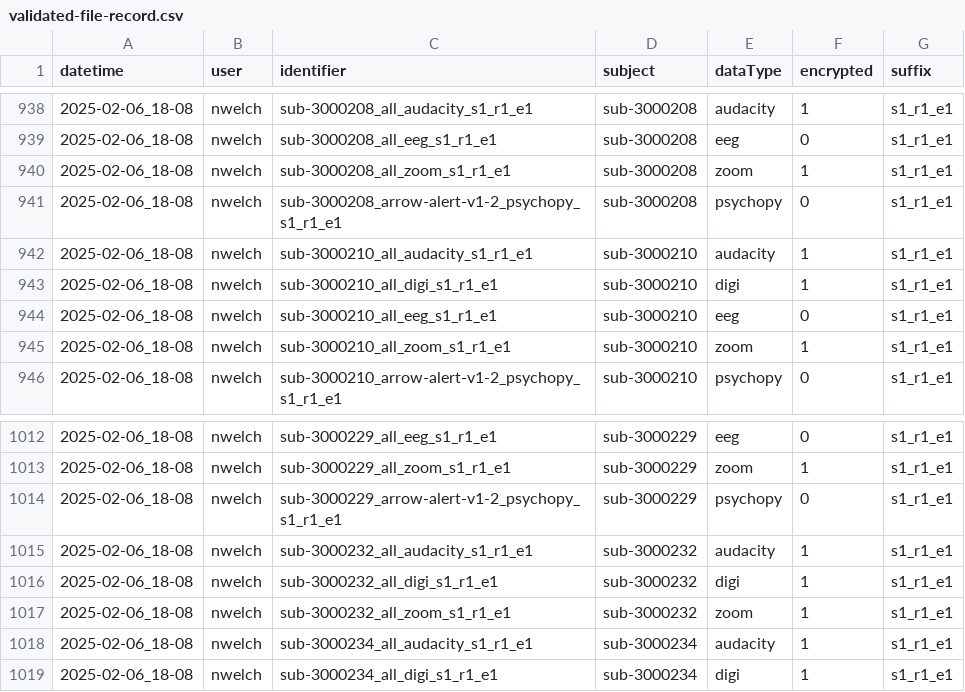
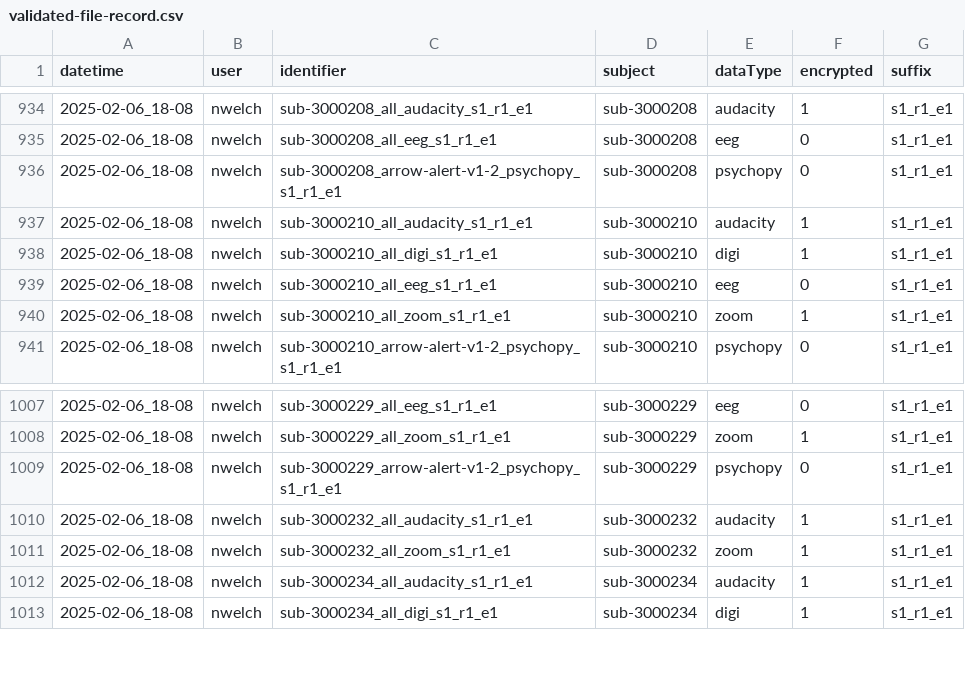
Before and after one commit to NDCLab/thrive-dataset, a CSV file: data-monitoring/validated-file-record.csv, drawn as a sheet; only a part is shown, gaps mark what is left out; removed rows and columns are numbered as before the commit, all else as after; the diff covers the shown part only; the diff names each change by its address in the sheet, - before the commit and + after, or states it on an @@ line.

```diff
--- a/data-monitoring/validated-file-record.csv
+++ b/data-monitoring/validated-file-record.csv
-row 940: 2025-02-06_18-08 | nwelch | sub-3000208_all_zoom_s1_r1_e1 | sub-3000208 | zoom | 1 | s1_r1_e1
-row 1016: 2025-02-06_18-08 | nwelch | sub-3000232_all_digi_s1_r1_e1 | sub-3000232 | digi | 1 | s1_r1_e1
```
Also changed, not shown: 5 added rows and 4 removed rows elsewhere in this file, 6 other files.
